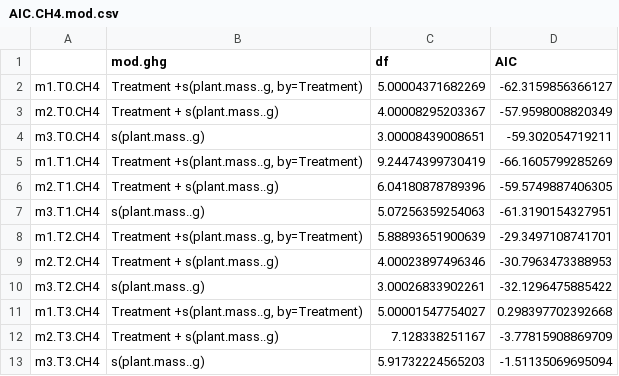
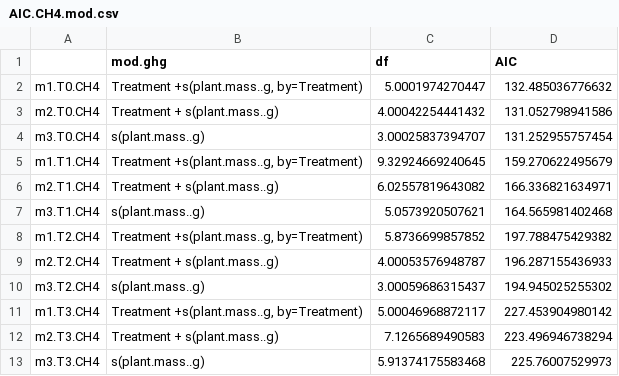
Before and after one commit to cbwall/Pyromania, a CSV file: output/AIC models/AIC.CH4.mod.csv, drawn as a sheet.

```diff
--- a/output/AIC models/AIC.CH4.mod.csv
+++ b/output/AIC models/AIC.CH4.mod.csv
@@ -1,13 +1,13 @@
 "","mod.ghg","df","AIC"
-"m1.T0.CH4","Treatment +s(plant.mass..g, by=Treatment)",5.00004371682269,-62.3159856366127
-"m2.T0.CH4","Treatment + s(plant.mass..g)",4.00008295203367,-57.9598008820349
-"m3.T0.CH4","s(plant.mass..g)",3.00008439008651,-59.302054719211
-"m1.T1.CH4","Treatment +s(plant.mass..g, by=Treatment)",9.24474399730419,-66.1605799285269
-"m2.T1.CH4","Treatment + s(plant.mass..g)",6.04180878789396,-59.5749887406305
-"m3.T1.CH4","s(plant.mass..g)",5.07256359254063,-61.3190154327951
-"m1.T2.CH4","Treatment +s(plant.mass..g, by=Treatment)",5.88893651900639,-29.3497108741701
-"m2.T2.CH4","Treatment + s(plant.mass..g)",4.00023897496346,-30.7963473388953
-"m3.T2.CH4","s(plant.mass..g)",3.00026833902261,-32.1296475885422
-"m1.T3.CH4","Treatment +s(plant.mass..g, by=Treatment)",5.00001547754027,0.298397702392668
-"m2.T3.CH4","Treatment + s(plant.mass..g)",7.128338251167,-3.77815908869709
-"m3.T3.CH4","s(plant.mass..g)",5.91732224565203,-1.51135069695094
+"m1.T0.CH4","Treatment +s(plant.mass..g, by=Treatment)",5.0001974270447,132.485036776632
+"m2.T0.CH4","Treatment + s(plant.mass..g)",4.00042254441432,131.052798941586
+"m3.T0.CH4","s(plant.mass..g)",3.00025837394707,131.252955757454
+"m1.T1.CH4","Treatment +s(plant.mass..g, by=Treatment)",9.32924669240645,159.270622495679
+"m2.T1.CH4","Treatment + s(plant.mass..g)",6.02557819643082,166.336821634971
+"m3.T1.CH4","s(plant.mass..g)",5.0573920507621,164.565981402468
+"m1.T2.CH4","Treatment +s(plant.mass..g, by=Treatment)",5.8736699857852,197.788475429382
+"m2.T2.CH4","Treatment + s(plant.mass..g)",4.00053576948787,196.287155436933
+"m3.T2.CH4","s(plant.mass..g)",3.00059686315437,194.945025255302
+"m1.T3.CH4","Treatment +s(plant.mass..g, by=Treatment)",5.00046968872117,227.453904980142
+"m2.T3.CH4","Treatment + s(plant.mass..g)",7.1265689490583,223.496946738294
+"m3.T3.CH4","s(plant.mass..g)",5.91374175583468,225.76007529973
```
Also changed, not shown: output/AIC models/AIC.CO2.mod.csv, 16 other files.
